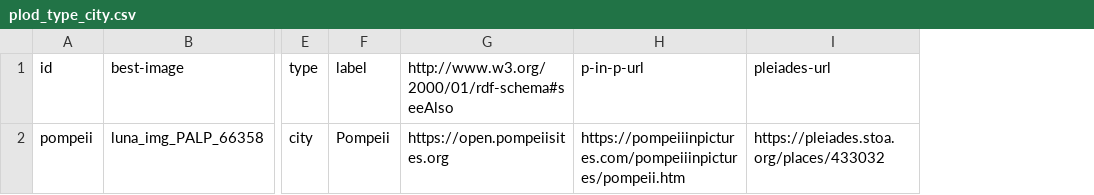
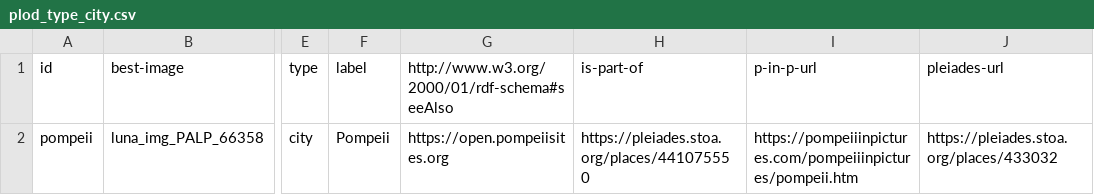
Before and after one commit to p-lod/p-lod-csv, a CSV file: plod_type_city.csv, drawn as a sheet; only a part is shown, gaps mark what is left out; the diff names each change by its address in the sheet, - before the commit and + after, or states it on an @@ line.

```diff
--- a/plod_type_city.csv
+++ b/plod_type_city.csv
+column H (is-part-of), row 2: https://pleiades.stoa.org/places/441075550
```
Also changed, not shown: plod_type_concept.csv, plod_type_property.csv.
